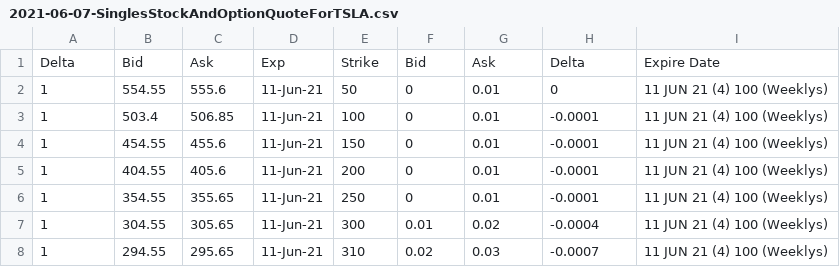
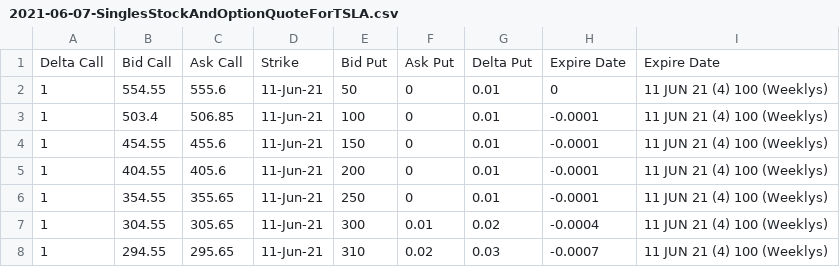
Before and after one commit to JosephKeogh/public_data, a CSV file: 2021-06-07-SinglesStockAndOptionQuoteForTSLA.csv, drawn as a sheet; only a part is shown; removed rows and columns are numbered as before the commit, all else as after; the diff names each change by its address in the sheet, - before the commit and + after, or states it on an @@ line.

Commit message:
namign

```diff
--- a/2021-06-07-SinglesStockAndOptionQuoteForTSLA.csv
+++ b/2021-06-07-SinglesStockAndOptionQuoteForTSLA.csv
-row 1: Delta | Bid | Ask | Exp | Strike | Bid | Ask | Delta | Expire Date
+row 1: Delta Call | Bid Call | Ask Call | Strike | Bid Put | Ask Put | Delta Put | Expire Date | Expire Date
```
